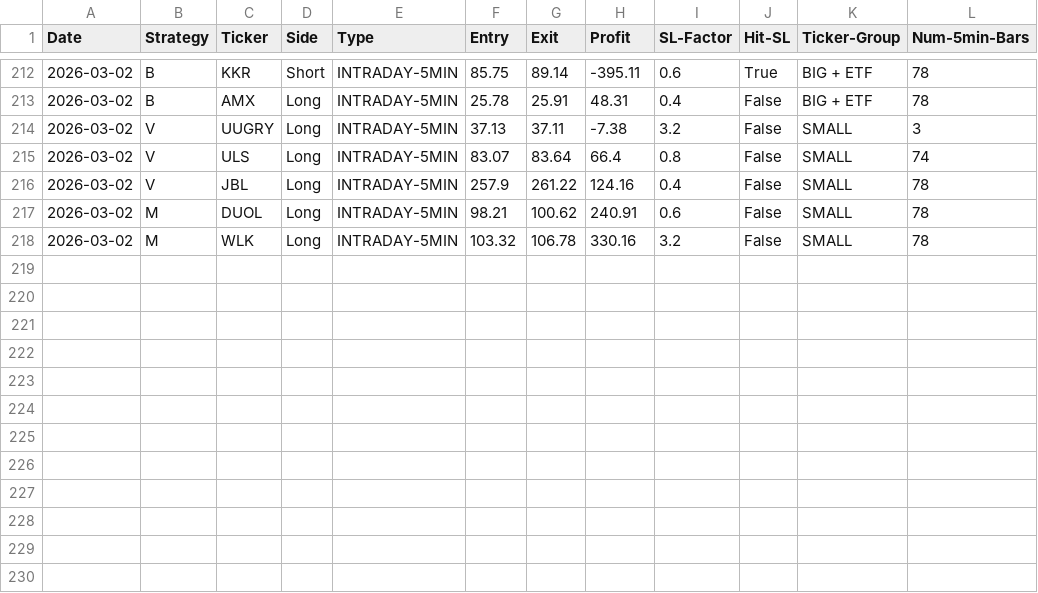
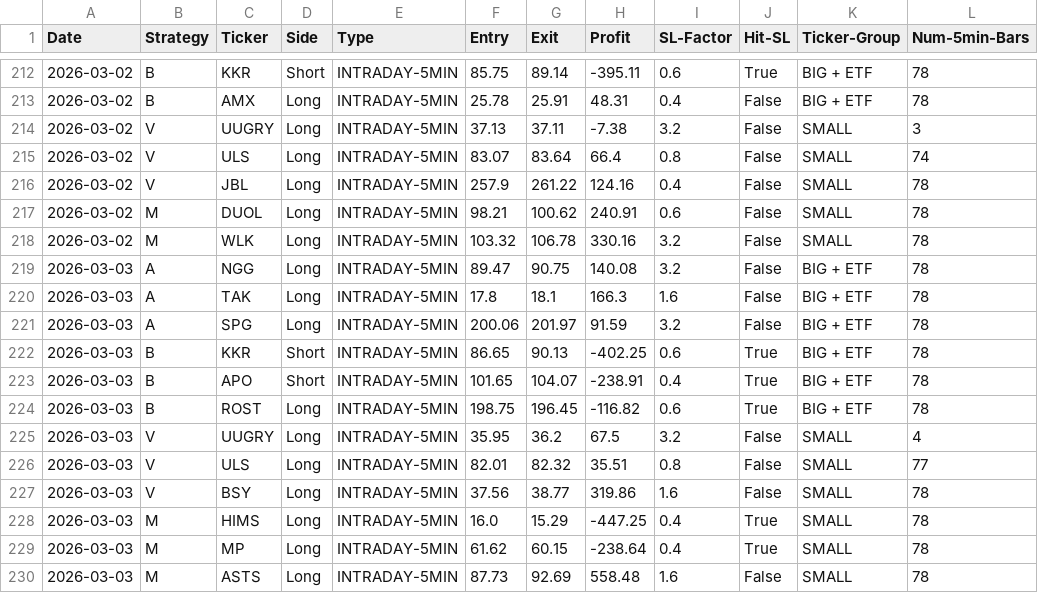
Before and after one commit to pollcerny-sudo/trading-agent-bot, a CSV file: final_backtest_results.csv, drawn as a sheet; only a part is shown, gaps mark what is left out; the diff names each change by its address in the sheet, - before the commit and + after, or states it on an @@ line.

```diff
--- a/final_backtest_results.csv
+++ b/final_backtest_results.csv
+row 219: 2026-03-03 | A | NGG | Long | INTRADAY-5MIN | 89.47 | 90.75 | 140.08 | 3.2 | False | BIG + ETF | 78
+row 220: 2026-03-03 | A | TAK | Long | INTRADAY-5MIN | 17.8 | 18.1 | 166.3 | 1.6 | False | BIG + ETF | 78
+row 221: 2026-03-03 | A | SPG | Long | INTRADAY-5MIN | 200.06 | 201.97 | 91.59 | 3.2 | False | BIG + ETF | 78
+row 222: 2026-03-03 | B | KKR | Short | INTRADAY-5MIN | 86.65 | 90.13 | -402.25 | 0.6 | True | BIG + ETF | 78
+row 223: 2026-03-03 | B | APO | Short | INTRADAY-5MIN | 101.65 | 104.07 | -238.91 | 0.4 | True | BIG + ETF | 78
+row 224: 2026-03-03 | B | ROST | Long | INTRADAY-5MIN | 198.75 | 196.45 | -116.82 | 0.6 | True | BIG + ETF | 78
+row 225: 2026-03-03 | V | UUGRY | Long | INTRADAY-5MIN | 35.95 | 36.2 | 67.5 | 3.2 | False | SMALL | 4
+row 226: 2026-03-03 | V | ULS | Long | INTRADAY-5MIN | 82.01 | 82.32 | 35.51 | 0.8 | False | SMALL | 77
+row 227: 2026-03-03 | V | BSY | Long | INTRADAY-5MIN | 37.56 | 38.77 | 319.86 | 1.6 | False | SMALL | 78
+row 228: 2026-03-03 | M | HIMS | Long | INTRADAY-5MIN | 16.0 | 15.29 | -447.25 | 0.4 | True | SMALL | 78
+row 229: 2026-03-03 | M | MP | Long | INTRADAY-5MIN | 61.62 | 60.15 | -238.64 | 0.4 | True | SMALL | 78
+row 230: 2026-03-03 | M | ASTS | Long | INTRADAY-5MIN | 87.73 | 92.69 | 558.48 | 1.6 | False | SMALL | 78
```
Also changed, not shown: 2 other files.
